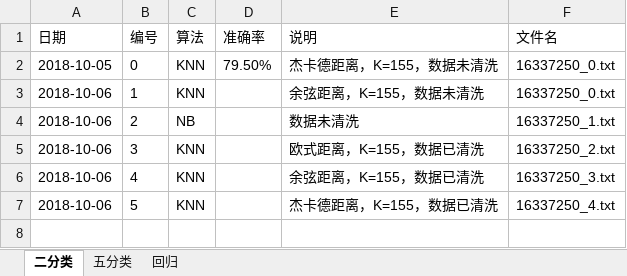
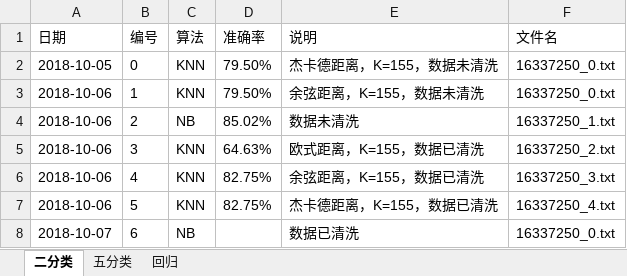
Before and after one commit to npathcheck/project, an Excel workbook: rank/log.xlsx, sheet 二分类, drawn as a sheet; values as stored, in another font and other column widths than the file's, no borders; the diff names each change by its address in the sheet, - before the commit and + after, or states it on an @@ line.

```diff
--- a/rank/log.xlsx (sheet 二分类)
+++ b/rank/log.xlsx (sheet 二分类)
-D3 (准确率): (empty)
+D3 (准确率): 79.50%
-D4 (准确率): (empty)
+D4 (准确率): 85.02%
-D5 (准确率): (empty)
+D5 (准确率): 64.63%
-D6:D7 (准确率): (empty)
+D6:D7 (准确率): 82.75%
+row 8: 2018-10-07 | 6 | NB |  | 数据已清洗 | 16337250_0.txt
```
Also changed, not shown: sheet 回归, sheet 五分类, 9 other files.
